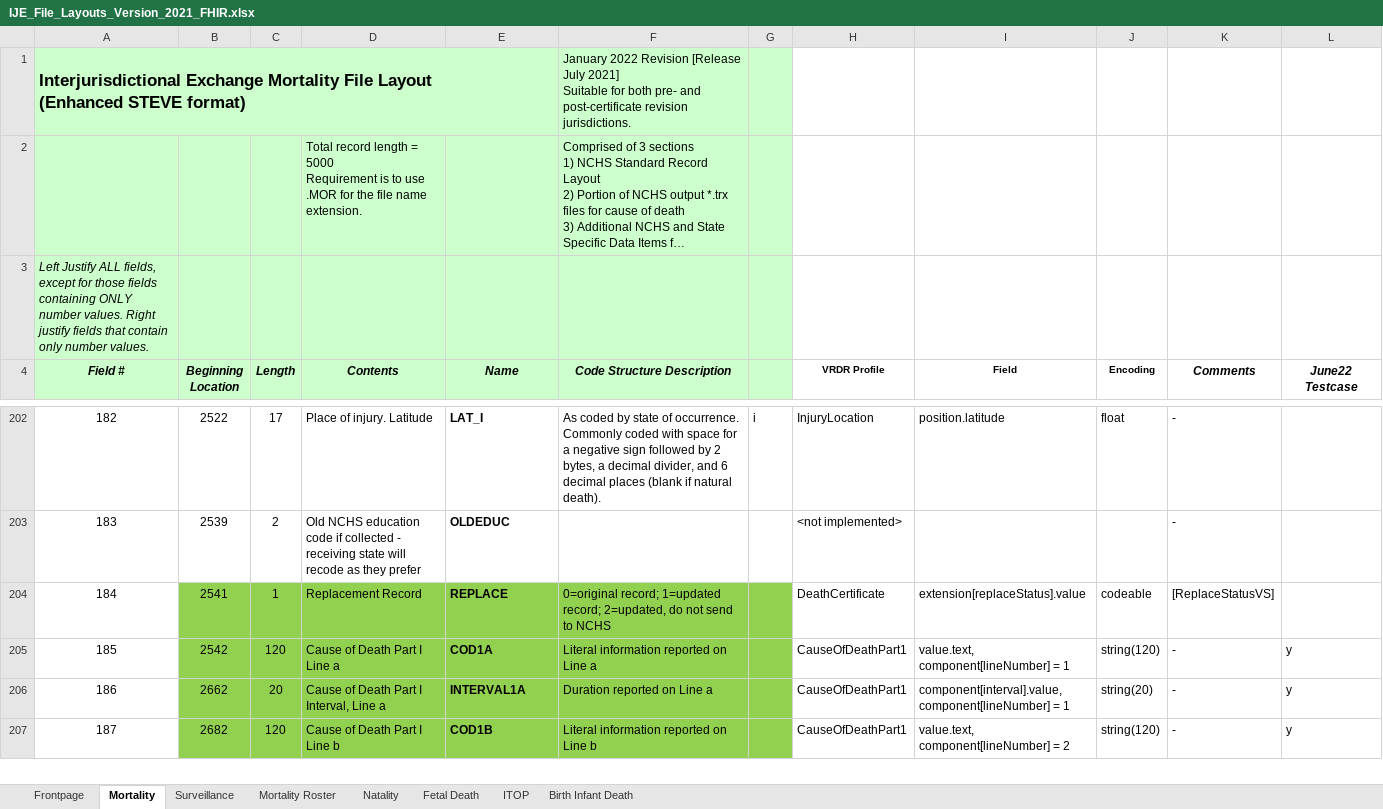
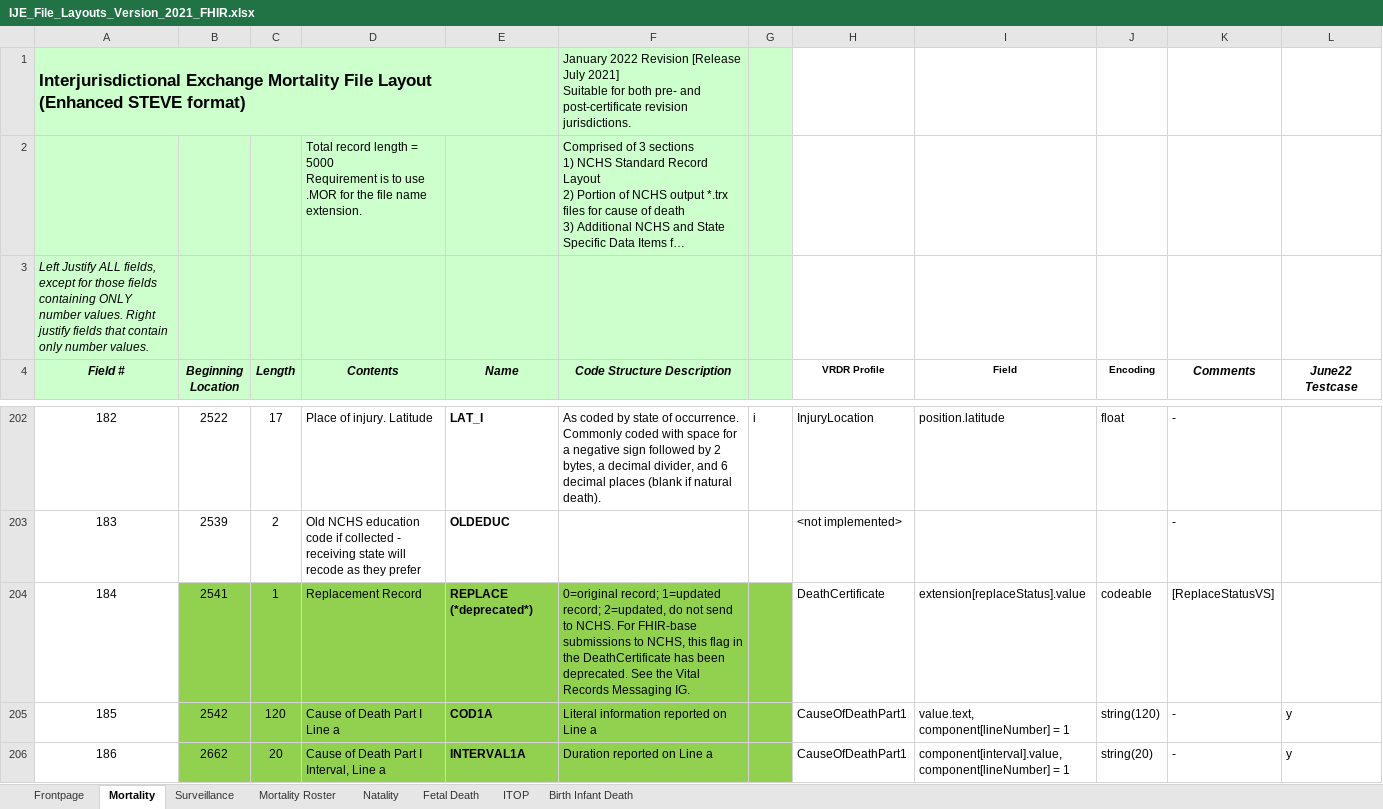
Before and after one commit to HL7/vrdr, an Excel workbook: input/images/IJE_File_Layouts_Version_2021_FHIR.xlsx, sheet Mortality, drawn as a sheet; only a part is shown, gaps mark what is left out; the shorter side is filled out with more unchanged rows; long unchanged cells end in …; values as stored, in another font and other column widths than the file's, no borders; the diff names each change by its address in the sheet, - before the commit and + after, or states it on an @@ line.

Commit message:
deprecated REPLACE

```diff
--- a/input/images/IJE_File_Layouts_Version_2021_FHIR.xlsx (sheet Mortality)
+++ b/input/images/IJE_File_Layouts_Version_2021_FHIR.xlsx (sheet Mortality)
-E204 (Name): REPLACE
+E204 (Name): REPLACE (*deprecated*)
-F204 (Code Structure Description): …send to NCHS
+F204 (Code Structure Description): …send to NCHS. For FHIR-base submissions to NCHS, this flag in the DeathCertificate has been deprecated. See the Vital Records Messaging IG.
```
Also changed, not shown: 2 other files.
